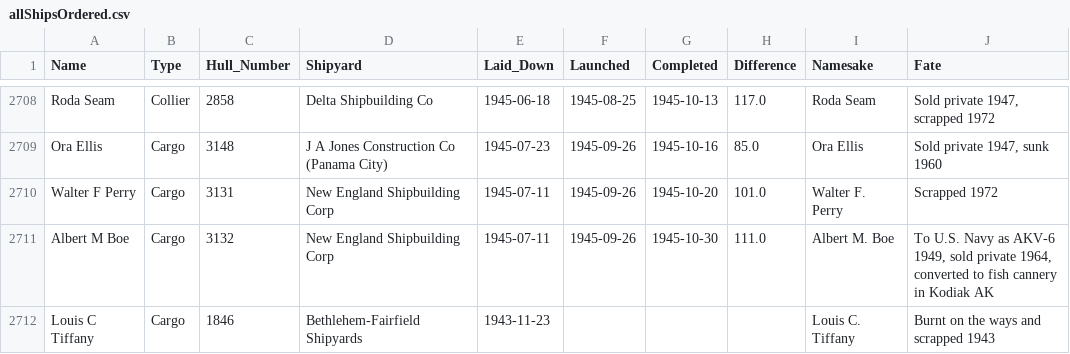
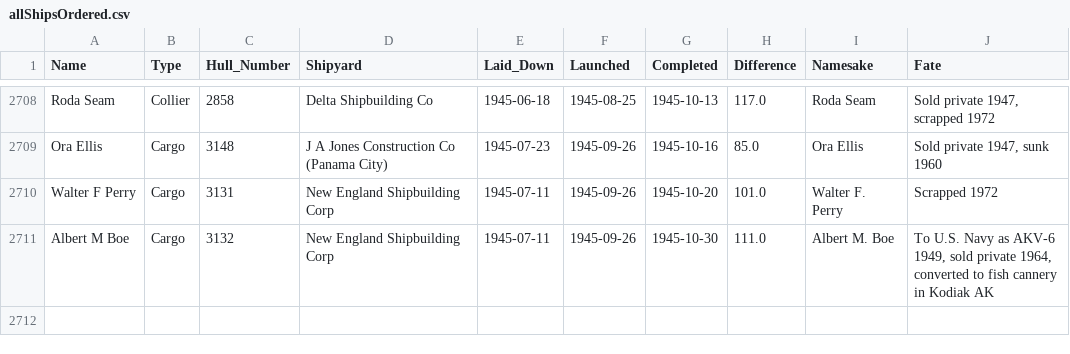
Before and after one commit to 6859-sp21/final-project-visualizingvictory, a CSV file: rough_html/allShipsOrdered.csv, drawn as a sheet; only a part is shown, gaps mark what is left out; the diff names each change by its address in the sheet, - before the commit and + after, or states it on an @@ line.

Commit message:
big update
main data panel is basically fully-featured with liberty ships only

```diff
--- a/rough_html/allShipsOrdered.csv
+++ b/rough_html/allShipsOrdered.csv
-row 2712: Louis C Tiffany | Cargo | 1846 | Bethlehem-Fairfield Shipyards | 1943-11-23 |  |  |  | Louis C. Tiffany | Burnt on the ways and scrapped 1943
```
Also changed, not shown: 16 other files.
